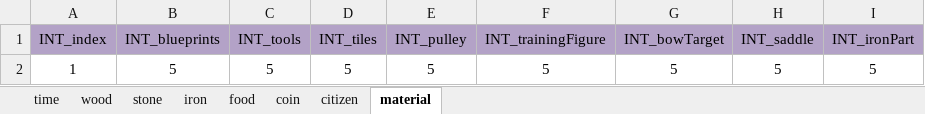
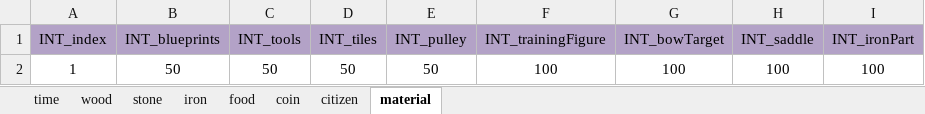
Before and after one commit to ModunZhang/kod_client, an Excel workbook: gameData/shared/GemsPayment.xlsx, sheet material, drawn as a sheet; values as stored, in another font and other column widths than the file's, no borders; removed rows and columns are numbered as before the commit, all else as after; the diff names each change by its address in the sheet, - before the commit and + after, or states it on an @@ line.

```diff
--- a/gameData/shared/GemsPayment.xlsx (sheet material)
+++ b/gameData/shared/GemsPayment.xlsx (sheet material)
-row 2: 1 | 5 | 5 | 5 | 5 | 5 | 5 | 5 | 5
+row 2: 1 | 50 | 50 | 50 | 50 | 100 | 100 | 100 | 100
```
Also changed, not shown: sheet coin, sheet citizen, sheet wood, sheet stone, sheet iron, sheet food, 1 more sheet, gameData/shared/AllianceVillage.xlsx, gameData/shared/Items.xlsx, 26 other files.
